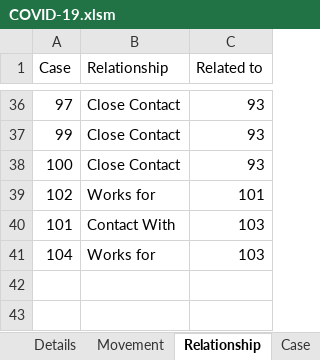
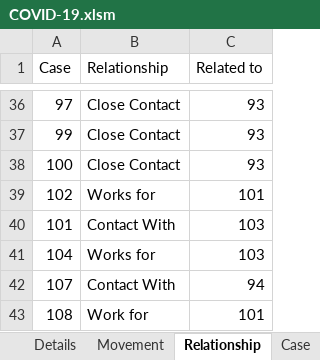
Before and after one commit to tanpuany/covid-19-singapore, an Excel workbook: COVID-19.xlsm, sheet Relationship, drawn as a sheet; only a part is shown, gaps mark what is left out; values as stored, in another font and other column widths than the file's, no borders; the diff names each change by its address in the sheet, - before the commit and + after, or states it on an @@ line.

```diff
--- a/COVID-19.xlsm (sheet Relationship)
+++ b/COVID-19.xlsm (sheet Relationship)
+row 42: 107 | Contact With | 94
+row 43: 108 | Work for | 101
```
Also changed, not shown: sheet Details, sheet Movement, sheet Case, 4 other files.
